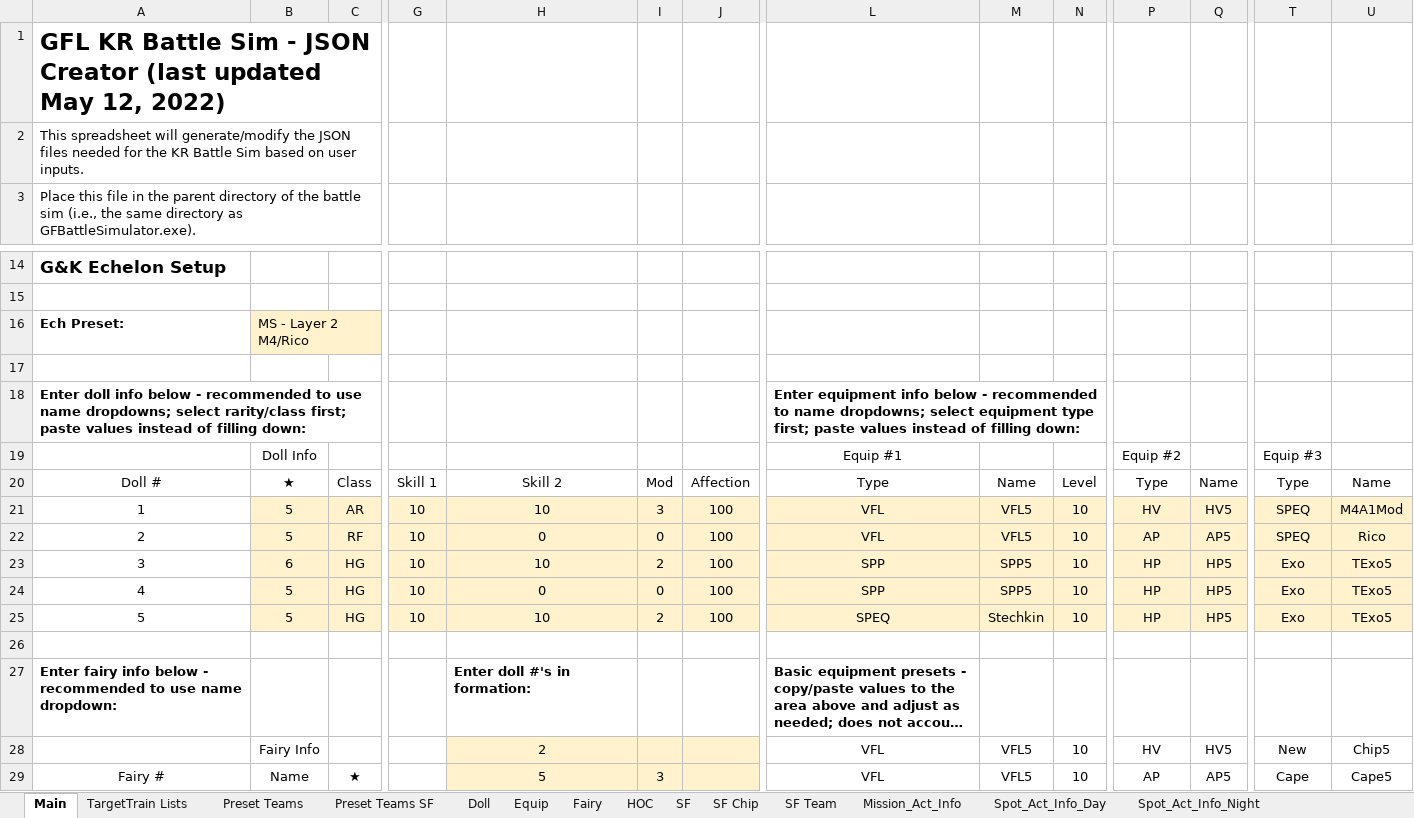
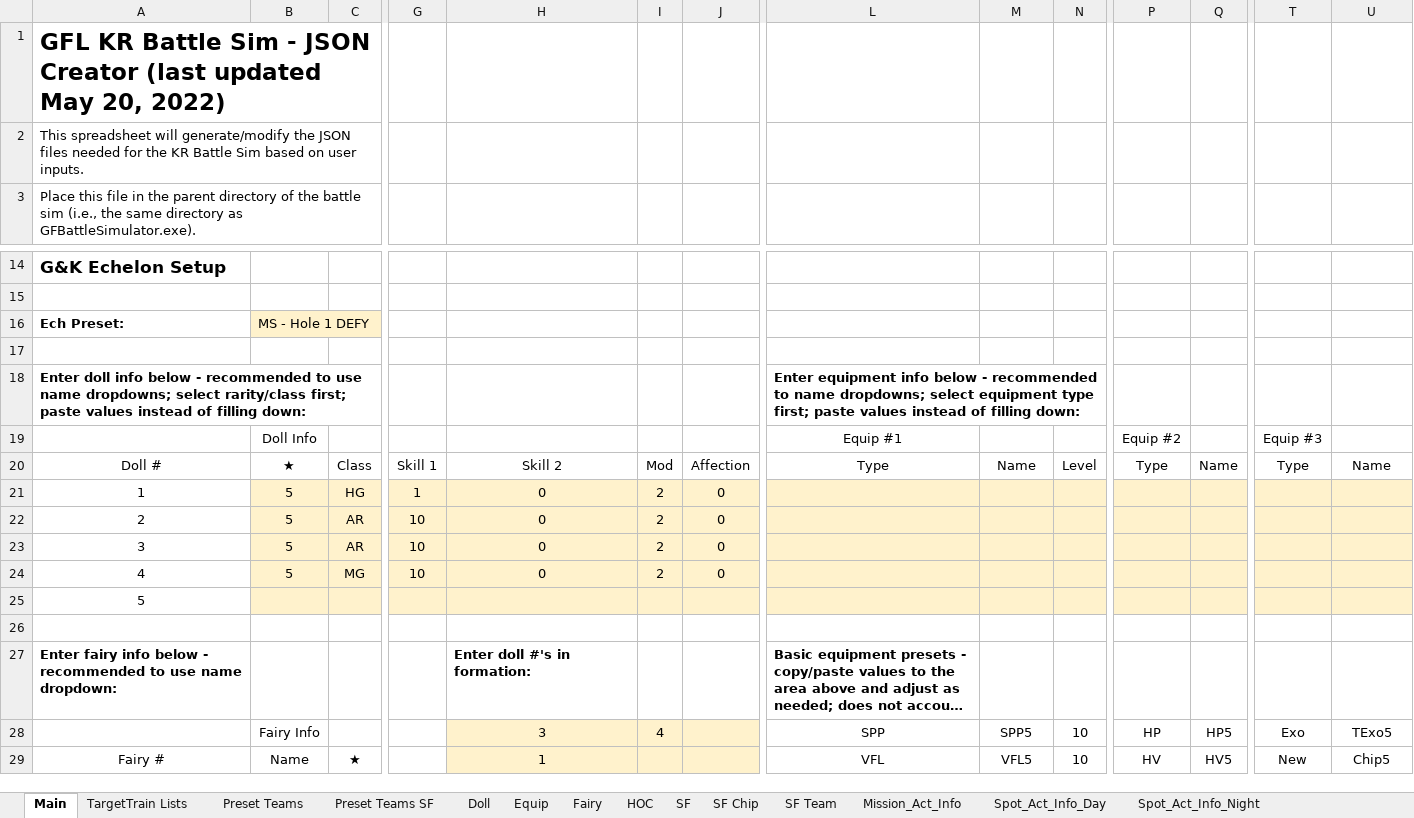
Before and after one commit to randomqwerty/GFLBattleSim-JSONGenerator, an Excel workbook: GFL KR Battle Sim - JSON Generator.xlsm, sheet Main, drawn as a sheet; only a part is shown, gaps mark what is left out; long unchanged cells end in …; values as stored, in another font and other column widths than the file's, no borders; charts and pictures and conditional formats not drawn; removed rows and columns are numbered as before the commit, all else as after; rows hold the shown columns only; the diff covers the shown part only; the diff names each change by its address in the sheet, - before the commit and + after, or states it on an @@ line.

Commit message:
Fix MS Hole 1 Preset

```diff
--- a/GFL KR Battle Sim - JSON Generator.xlsm (sheet Main)
+++ b/GFL KR Battle Sim - JSON Generator.xlsm (sheet Main)
-A1: …updated May 12, 2022)
+A1: …updated May 20, 2022)
-B16: MS - Layer 2 M4/Rico
+B16: MS - Hole 1 DEFY
-row 21: 1 | 5 | AR | 10 | 10 | 3 | 100 | VFL | VFL5 | 10 | HV | HV5 | SPEQ | M4A1Mod
-row 22: 2 | 5 | RF | 10 | 0 | 0 | 100 | VFL | VFL5 | 10 | AP | AP5 | SPEQ | Rico
-row 23: 3 | 6 | HG | 10 | 10 | 2 | 100 | SPP | SPP5 | 10 | HP | HP5 | Exo | TExo5
-row 24: 4 | 5 | HG | 10 | 0 | 0 | 100 | SPP | SPP5 | 10 | HP | HP5 | Exo | TExo5
-row 25: 5 | 5 | HG | 10 | 10 | 2 | 100 | SPEQ | Stechkin | 10 | HP | HP5 | Exo | TExo5
+row 21: 1 | 5 | HG | 1 | 0 | 2 | 0
+row 22: 2 | 5 | AR | 10 | 0 | 2 | 0
+row 23: 3 | 5 | AR | 10 | 0 | 2 | 0
+row 24: 4 | 5 | MG | 10 | 0 | 2 | 0
+row 25: 5
-H28: 2
+H28: 3
-I28: (empty)
+I28: 4
-L28: VFL
+L28: SPP
-M28: VFL5
+M28: SPP5
-P28: HV
+P28: HP
-Q28: HV5
+Q28: HP5
-T28: New
+T28: Exo
-U28: Chip5
+U28: TExo5
-H29: 5
+H29: 1
-I29: 3
+I29: (empty)
-P29: AP
+P29: HV
-Q29: AP5
+Q29: HV5
-T29: Cape
+T29: New
-U29: Cape5
+U29: Chip5
```
Also changed, not shown: 25 edited cells elsewhere in this sheet, sheet Equip, sheet Doll, sheet Preset Teams, sheet Fairy, 1 other file.
